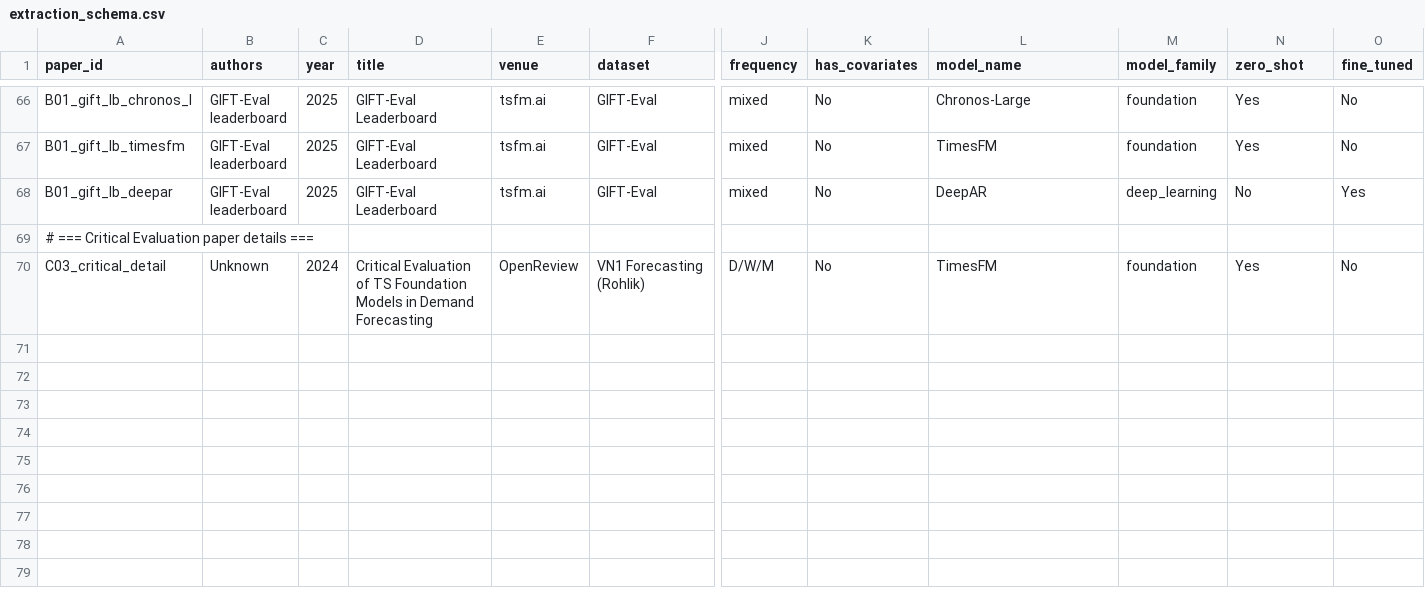
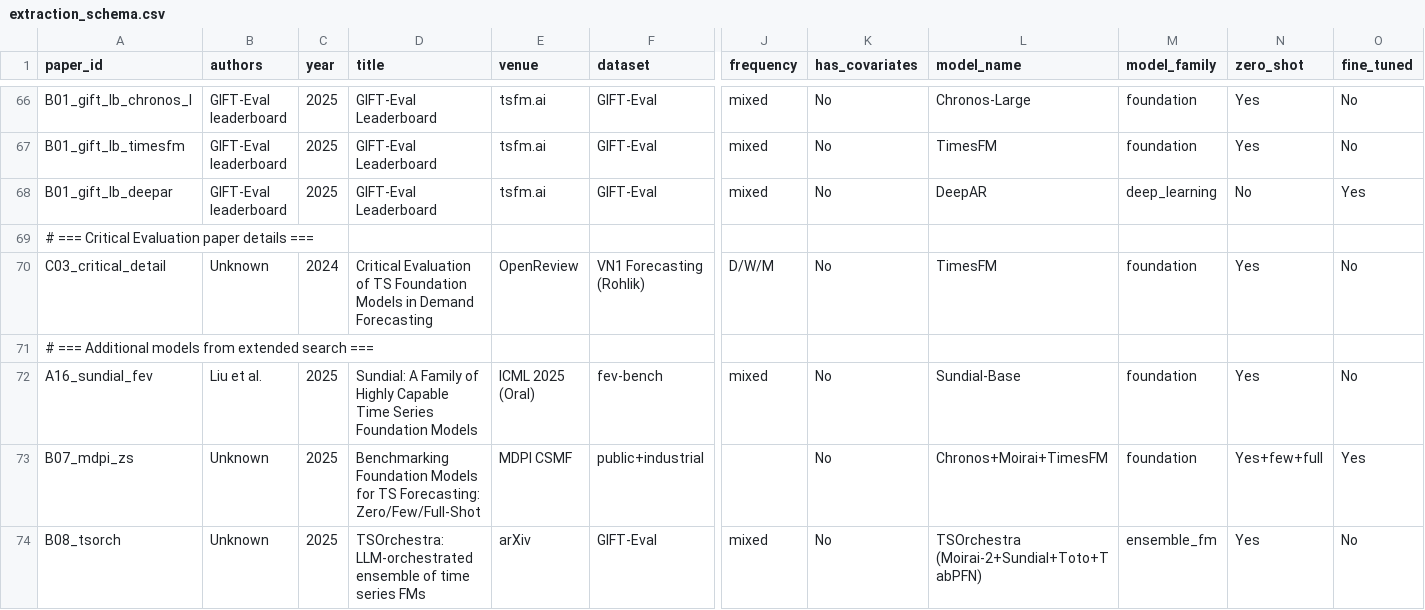
Before and after one commit to MaciejR/large-scale-demand-forecasting-benchmark, a CSV file: analysis/extraction_schema.csv, drawn as a sheet; only a part is shown, gaps mark what is left out; rows hold the shown columns only; the diff names each change by its address in the sheet, - before the commit and + after, or states it on an @@ line.

```diff
--- a/analysis/extraction_schema.csv
+++ b/analysis/extraction_schema.csv
+row 71: # === Additional models from extended search ===
+row 72: A16_sundial_fev | Liu et al. | 2025 | Sundial: A Family of Highly Capable Time Series Foundation Models | ICML 2025 (Oral) | fev-bench | mixed | No | Sundial-Base | foundation | Yes | No
+row 73: B07_mdpi_zs | Unknown | 2025 | Benchmarking Foundation Models for TS Forecasting: Zero/Few/Full-Shot | MDPI CSMF | public+industrial |  | No | Chronos+Moirai+TimesFM | foundation | Yes+few+full | Yes
+row 74: B08_tsorch | Unknown | 2025 | TSOrchestra: LLM-orchestrated ensemble of time series FMs | arXiv | GIFT-Eval | mixed | No | TSOrchestra (Moirai-2+Sundial+Toto+TabPFN) | ensemble_fm | Yes | No
```
